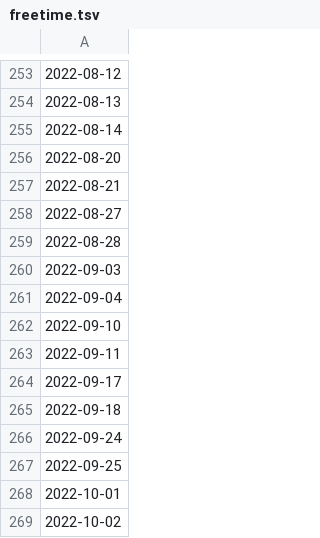
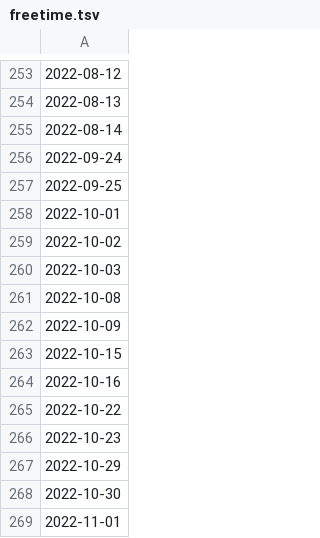
Before and after one commit to nmlgc/rec98.nmlgc.net, a TSV file: db/freetime.tsv, drawn as a sheet; only a part is shown, gaps mark what is left out; the shorter side is filled out with more unchanged rows; the diff names each change by its address in the sheet, - before the commit and + after, or states it on an @@ line.

```diff
--- a/db/freetime.tsv
+++ b/db/freetime.tsv
-row 256: 2022-08-20
-row 257: 2022-08-21
-row 258: 2022-08-27
-row 259: 2022-08-28
-row 260: 2022-09-03
-row 261: 2022-09-04
-row 262: 2022-09-10
-row 263: 2022-09-11
-row 264: 2022-09-17
-row 265: 2022-09-18
```
Also changed, not shown: 2 other files.
